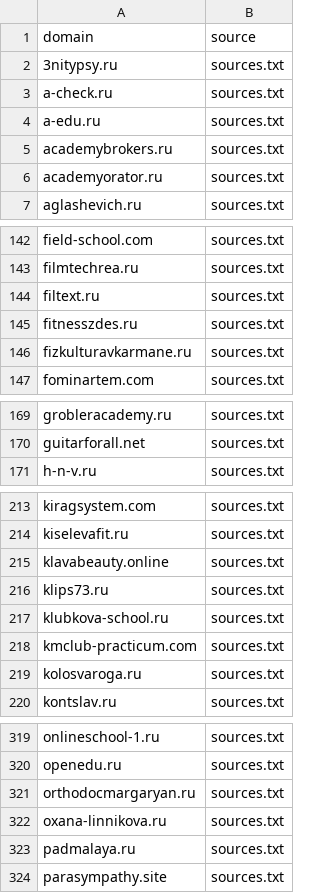
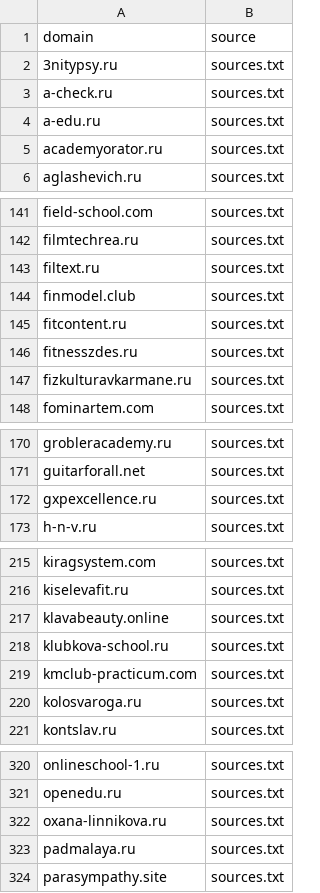
Before and after one commit to xlollypop22/rf-online-schools-registry., a CSV file: data/raw_domains.csv, drawn as a sheet; only a part is shown, gaps mark what is left out; the diff covers the shown part only.

```diff
--- a/data/raw_domains.csv
+++ b/data/raw_domains.csv
@@ -4,3 +4,2 @@ a-check.ru,sources.txt
 a-edu.ru,sources.txt
-academybrokers.ru,sources.txt
 academyorator.ru,sources.txt
@@ -144,2 +143,4 @@ filmtechrea.ru,sources.txt
 filtext.ru,sources.txt
+finmodel.club,sources.txt
+fitcontent.ru,sources.txt
 fitnesszdes.ru,sources.txt
@@ -170,2 +171,3 @@ grobleracademy.ru,sources.txt
 guitarforall.net,sources.txt
+gxpexcellence.ru,sources.txt
 h-n-v.ru,sources.txt
@@ -215,3 +217,2 @@ kiselevafit.ru,sources.txt
 klavabeauty.online,sources.txt
-klips73.ru,sources.txt
 klubkova-school.ru,sources.txt
@@ -320,3 +321,2 @@ onlineschool-1.ru,sources.txt
 openedu.ru,sources.txt
-orthodocmargaryan.ru,sources.txt
 oxana-linnikova.ru,sources.txt
```
Also changed, not shown: 2 added rows elsewhere in this file, data/registry_enriched.csv, data/registry_final.csv.
